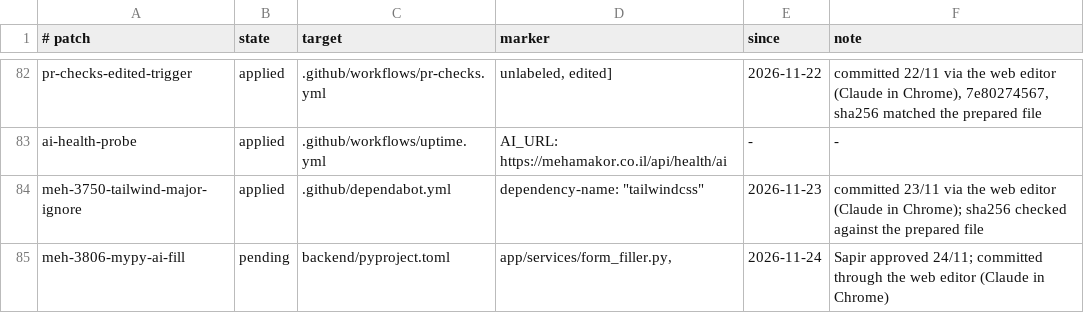
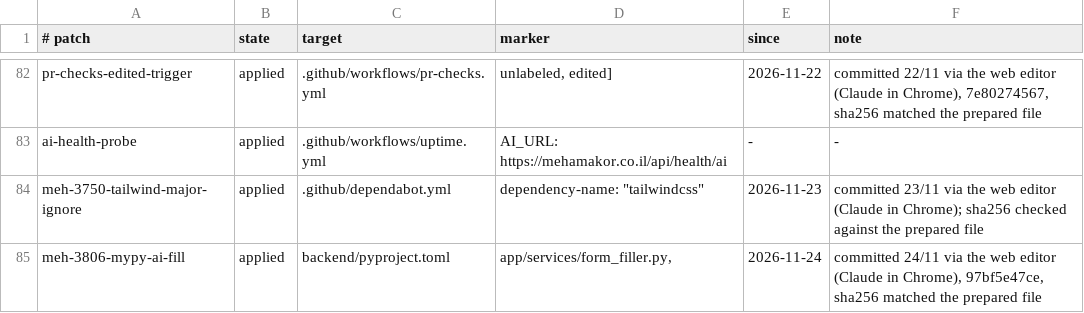
Before and after one commit to levismadar80-ship-it/FoodMamkor, a TSV file: docs/ci/patch-register.tsv, drawn as a sheet; only a part is shown, gaps mark what is left out.

```diff
--- a/docs/ci/patch-register.tsv
+++ b/docs/ci/patch-register.tsv
@@ -84,2 +84,2 @@ ai-health-probe	applied	.github/workflows/uptime.yml	AI_URL: https://mehamakor.c
 meh-3750-tailwind-major-ignore	applied	.github/dependabot.yml	dependency-name: "tailwindcss"	2026-11-23	committed 23/11 via the web editor (Claude in Chrome); sha256 checked against the prepared file
-meh-3806-mypy-ai-fill	pending	backend/pyproject.toml	"app/services/form_filler.py",	2026-11-24	Sapir approved 24/11; committed through the web editor (Claude in Chrome)
+meh-3806-mypy-ai-fill	applied	backend/pyproject.toml	"app/services/form_filler.py",	2026-11-24	committed 24/11 via the web editor (Claude in Chrome), 97bf5e47ce, sha256 matched the prepared file
```
Also changed, not shown: 1 other file.
